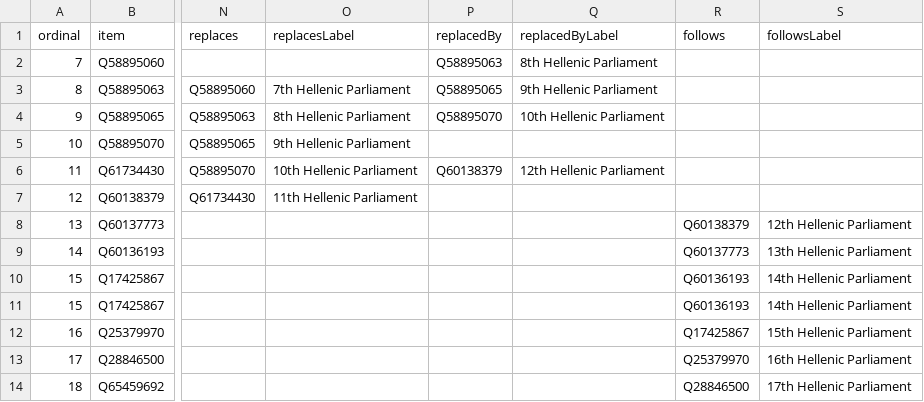
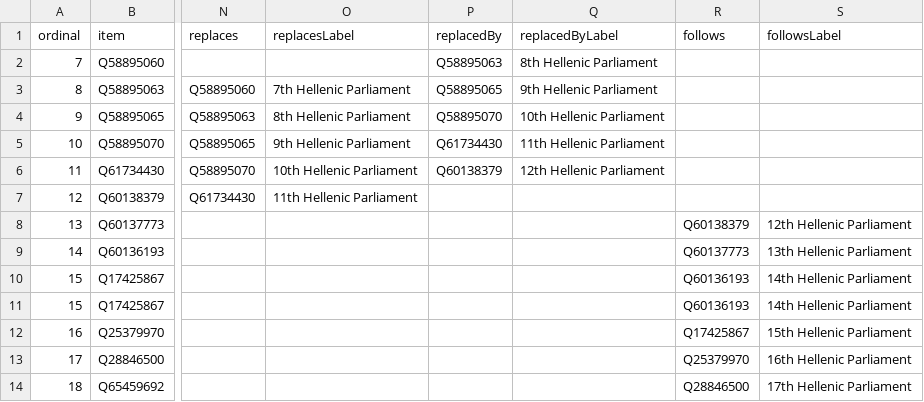
Before and after one commit to every-politician-scrapers/greece-cabinet, a CSV file: wikidata/results/all-terms.csv, drawn as a sheet; only a part is shown, gaps mark what is left out; the diff names each change by its address in the sheet, - before the commit and + after, or states it on an @@ line.

Commit message:
Run SPARQL queries

```diff
--- a/wikidata/results/all-terms.csv
+++ b/wikidata/results/all-terms.csv
-P5 (replacedBy): (empty)
+P5 (replacedBy): Q61734430
-Q5 (replacedByLabel): (empty)
+Q5 (replacedByLabel): 11th Hellenic Parliament
```
